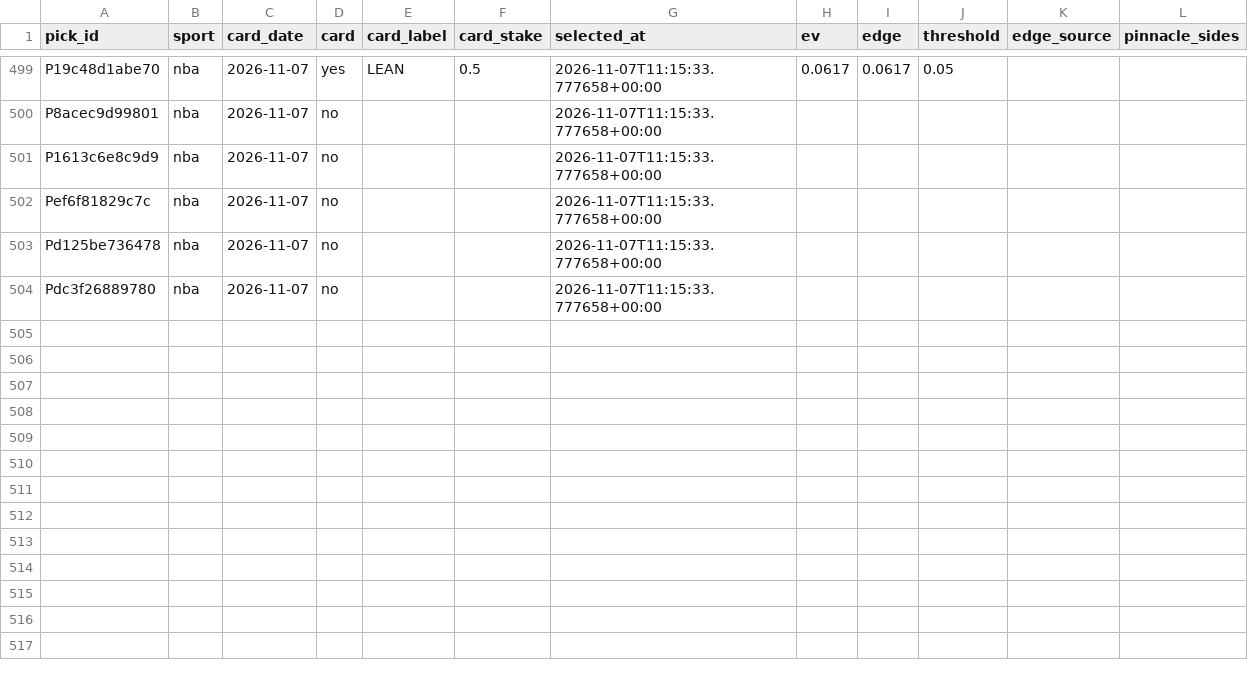
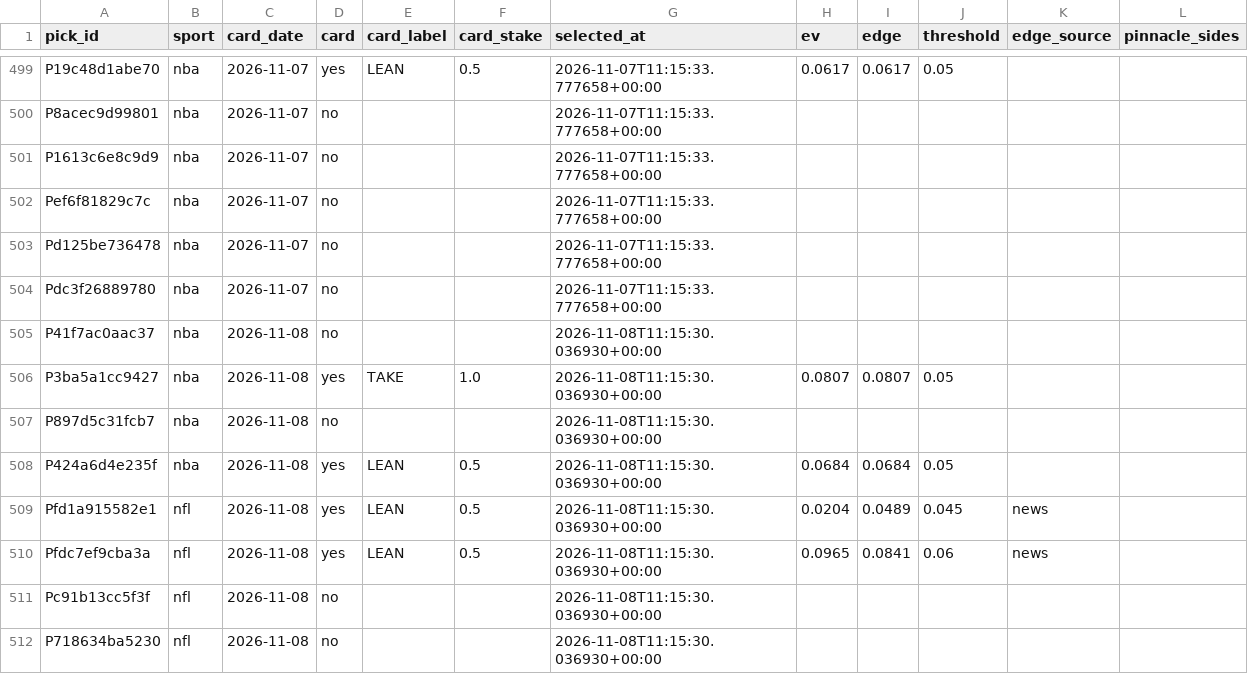
Before and after one commit to PirateKingInc/test-m11, a CSV file: ledger/card.csv, drawn as a sheet; only a part is shown, gaps mark what is left out.

```diff
--- a/ledger/card.csv
+++ b/ledger/card.csv
@@ -504 +504,9 @@ Pd125be736478,nba,2026-11-07,no,,,2026-11-07T11:15:33.777658+00:00,,,,,
 Pdc3f26889780,nba,2026-11-07,no,,,2026-11-07T11:15:33.777658+00:00,,,,,
+P41f7ac0aac37,nba,2026-11-08,no,,,2026-11-08T11:15:30.036930+00:00,,,,,
+P3ba5a1cc9427,nba,2026-11-08,yes,TAKE,1.0,2026-11-08T11:15:30.036930+00:00,0.0807,0.0807,0.05,,
+P897d5c31fcb7,nba,2026-11-08,no,,,2026-11-08T11:15:30.036930+00:00,,,,,
+P424a6d4e235f,nba,2026-11-08,yes,LEAN,0.5,2026-11-08T11:15:30.036930+00:00,0.0684,0.0684,0.05,,
+Pfd1a915582e1,nfl,2026-11-08,yes,LEAN,0.5,2026-11-08T11:15:30.036930+00:00,0.0204,0.0489,0.045,news,
+Pfdc7ef9cba3a,nfl,2026-11-08,yes,LEAN,0.5,2026-11-08T11:15:30.036930+00:00,0.0965,0.0841,0.06,news,
+Pc91b13cc5f3f,nfl,2026-11-08,no,,,2026-11-08T11:15:30.036930+00:00,,,,,
+P718634ba5230,nfl,2026-11-08,no,,,2026-11-08T11:15:30.036930+00:00,,,,,
```
Also changed, not shown: ledger/card_days.csv, ledger/labels.csv, 7 other files.
